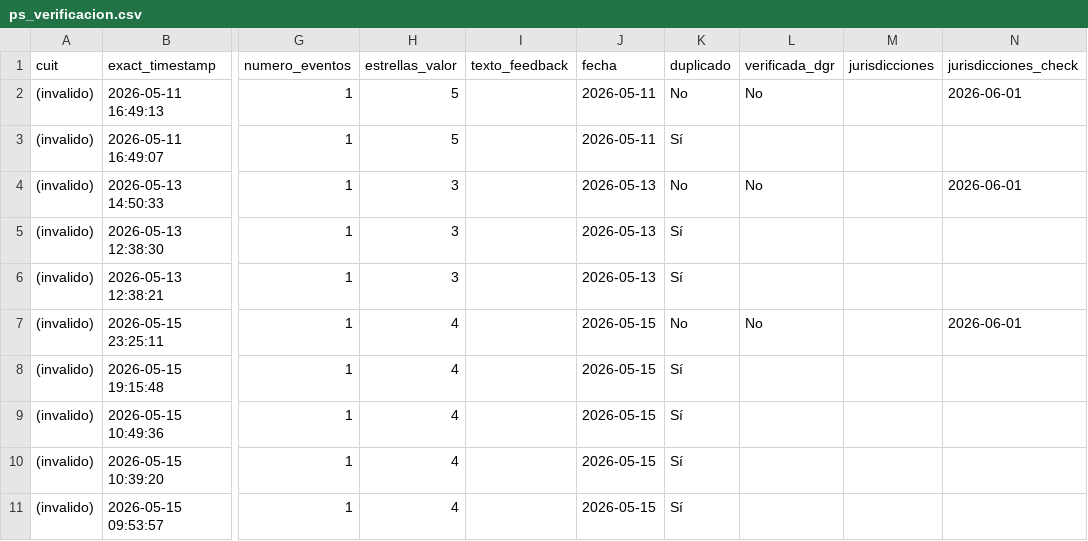
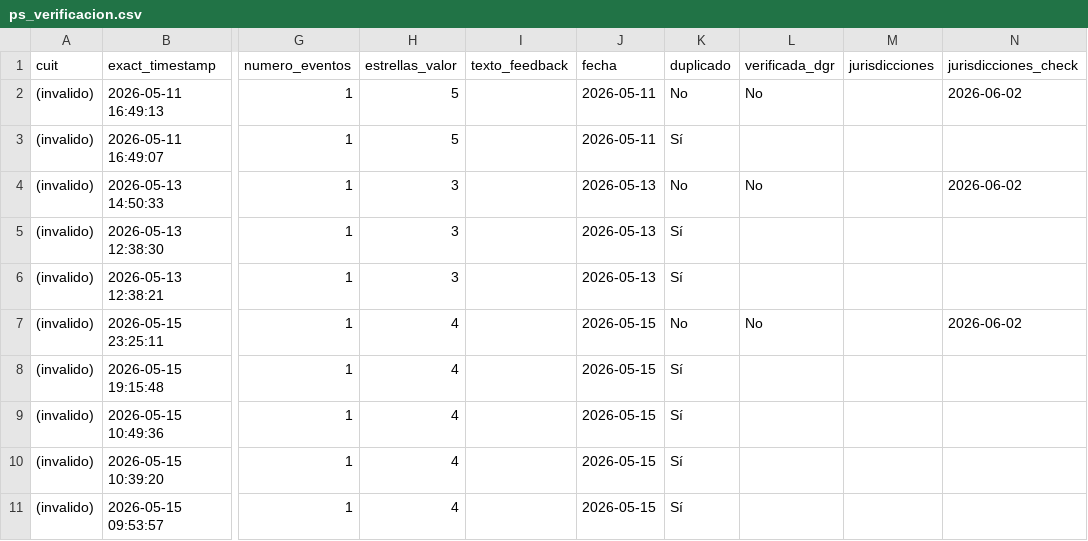
Before and after one commit to framirez-comarb/ps-verificacion-comarb, a CSV file: ps_verificacion.csv, drawn as a sheet; only a part is shown, gaps mark what is left out; the diff covers the shown part only; the diff names each change by its address in the sheet, - before the commit and + after, or states it on an @@ line.

```diff
--- a/ps_verificacion.csv
+++ b/ps_verificacion.csv
-N2 (jurisdicciones_check): 2026-06-01
+N2 (jurisdicciones_check): 2026-06-02
-N4 (jurisdicciones_check): 2026-06-01
+N4 (jurisdicciones_check): 2026-06-02
-N7 (jurisdicciones_check): 2026-06-01
+N7 (jurisdicciones_check): 2026-06-02
```
Also changed, not shown: 2 added rows and 7 edited cells elsewhere in this file, 3 other files.
